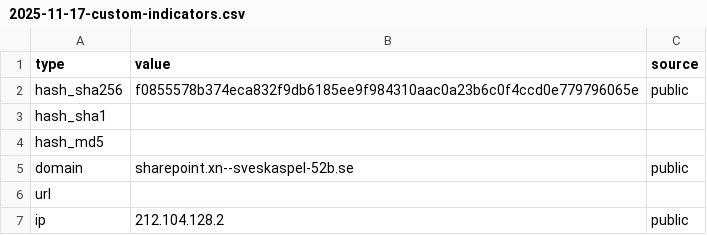
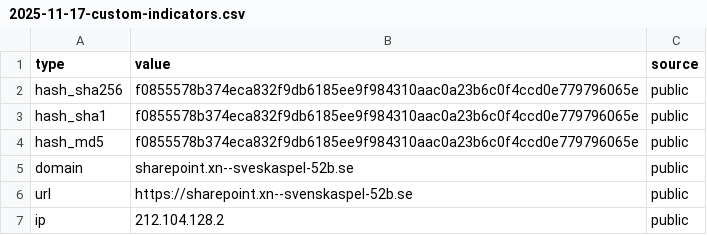
Before and after one commit to johanfuru-ts/solid-guacamole, a CSV file: 2025-11-17-custom-indicators.csv, drawn as a sheet.

Commit message:
fix

```diff
--- a/2025-11-17-custom-indicators.csv
+++ b/2025-11-17-custom-indicators.csv
@@ -2,6 +2,6 @@
 "hash_sha256","f0855578b374eca832f9db6185ee9f984310aac0a23b6c0f4ccd0e779796065e","public"
-"hash_sha1",,
-"hash_md5",,
+"hash_sha1","f0855578b374eca832f9db6185ee9f984310aac0a23b6c0f4ccd0e779796065e","public"
+"hash_md5","f0855578b374eca832f9db6185ee9f984310aac0a23b6c0f4ccd0e779796065e","public"
 "domain","sharepoint.xn--sveskaspel-52b.se","public"
-"url",,
+"url","https://sharepoint.xn--svenskaspel-52b.se","public"
 "ip","212.104.128.2","public"
```
